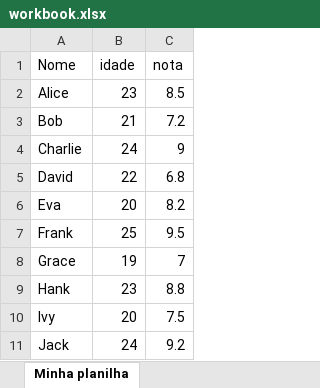
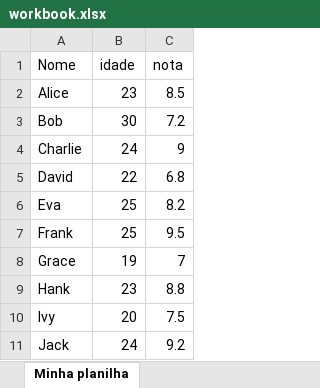
Before and after one commit to PabloAlves99/Python, an Excel workbook: Estudos/Udemy/modulos/aula_openpyxl/workbook.xlsx, sheet Minha planilha, drawn as a sheet; values as stored, in another font and other column widths than the file's, no borders; the diff names each change by its address in the sheet, - before the commit and + after, or states it on an @@ line.

Commit message:
Up aula

```diff
--- a/Estudos/Udemy/modulos/aula_openpyxl/workbook.xlsx (sheet Minha planilha)
+++ b/Estudos/Udemy/modulos/aula_openpyxl/workbook.xlsx (sheet Minha planilha)
-B3 (idade): 21
+B3 (idade): 30
-B6 (idade): 20
+B6 (idade): 25
```
Also changed, not shown: 1 other file.
